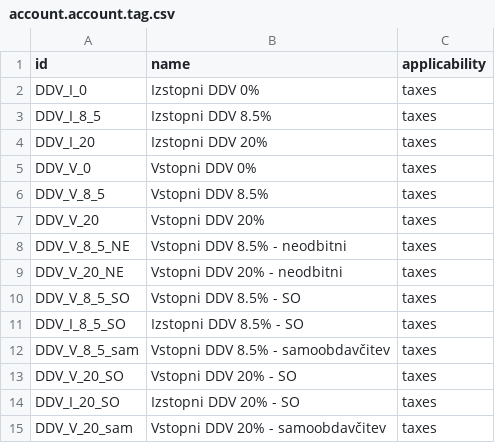
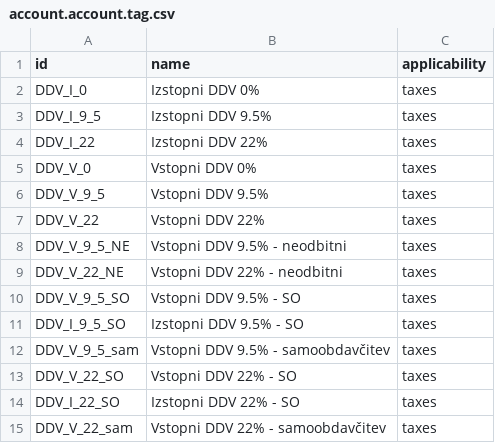
Before and after one commit to cogitoweb/OCB, a CSV file: addons/l10n_si/data/account.account.tag.csv, drawn as a sheet.

```diff
--- a/addons/l10n_si/data/account.account.tag.csv
+++ b/addons/l10n_si/data/account.account.tag.csv
@@ -2,14 +2,14 @@
 "DDV_I_0","Izstopni DDV 0%","taxes"
-"DDV_I_8_5","Izstopni DDV 8.5%","taxes"
-"DDV_I_20","Izstopni DDV 20%","taxes"
+"DDV_I_9_5","Izstopni DDV 9.5%","taxes"
+"DDV_I_22","Izstopni DDV 22%","taxes"
 "DDV_V_0","Vstopni DDV 0%","taxes"
-"DDV_V_8_5","Vstopni DDV 8.5%","taxes"
-"DDV_V_20","Vstopni DDV 20%","taxes"
-"DDV_V_8_5_NE","Vstopni DDV 8.5% - neodbitni","taxes"
-"DDV_V_20_NE","Vstopni DDV 20% - neodbitni","taxes"
-"DDV_V_8_5_SO","Vstopni DDV 8.5% - SO","taxes"
-"DDV_I_8_5_SO","Izstopni DDV 8.5% - SO","taxes"
-"DDV_V_8_5_sam","Vstopni DDV 8.5% - samoobdavčitev","taxes"
-"DDV_V_20_SO","Vstopni DDV 20% - SO","taxes"
-"DDV_I_20_SO","Izstopni DDV 20% - SO","taxes"
-"DDV_V_20_sam","Vstopni DDV 20% - samoobdavčitev","taxes"
+"DDV_V_9_5","Vstopni DDV 9.5%","taxes"
+"DDV_V_22","Vstopni DDV 22%","taxes"
+"DDV_V_9_5_NE","Vstopni DDV 9.5% - neodbitni","taxes"
+"DDV_V_22_NE","Vstopni DDV 22% - neodbitni","taxes"
+"DDV_V_9_5_SO","Vstopni DDV 9.5% - SO","taxes"
+"DDV_I_9_5_SO","Izstopni DDV 9.5% - SO","taxes"
+"DDV_V_9_5_sam","Vstopni DDV 9.5% - samoobdavčitev","taxes"
+"DDV_V_22_SO","Vstopni DDV 22% - SO","taxes"
+"DDV_I_22_SO","Izstopni DDV 22% - SO","taxes"
+"DDV_V_22_sam","Vstopni DDV 22% - samoobdavčitev","taxes"
```
Also changed, not shown: addons/l10n_si/data/account.account.template.csv, addons/l10n_si/data/account.tax.template.csv, 2 other files.
